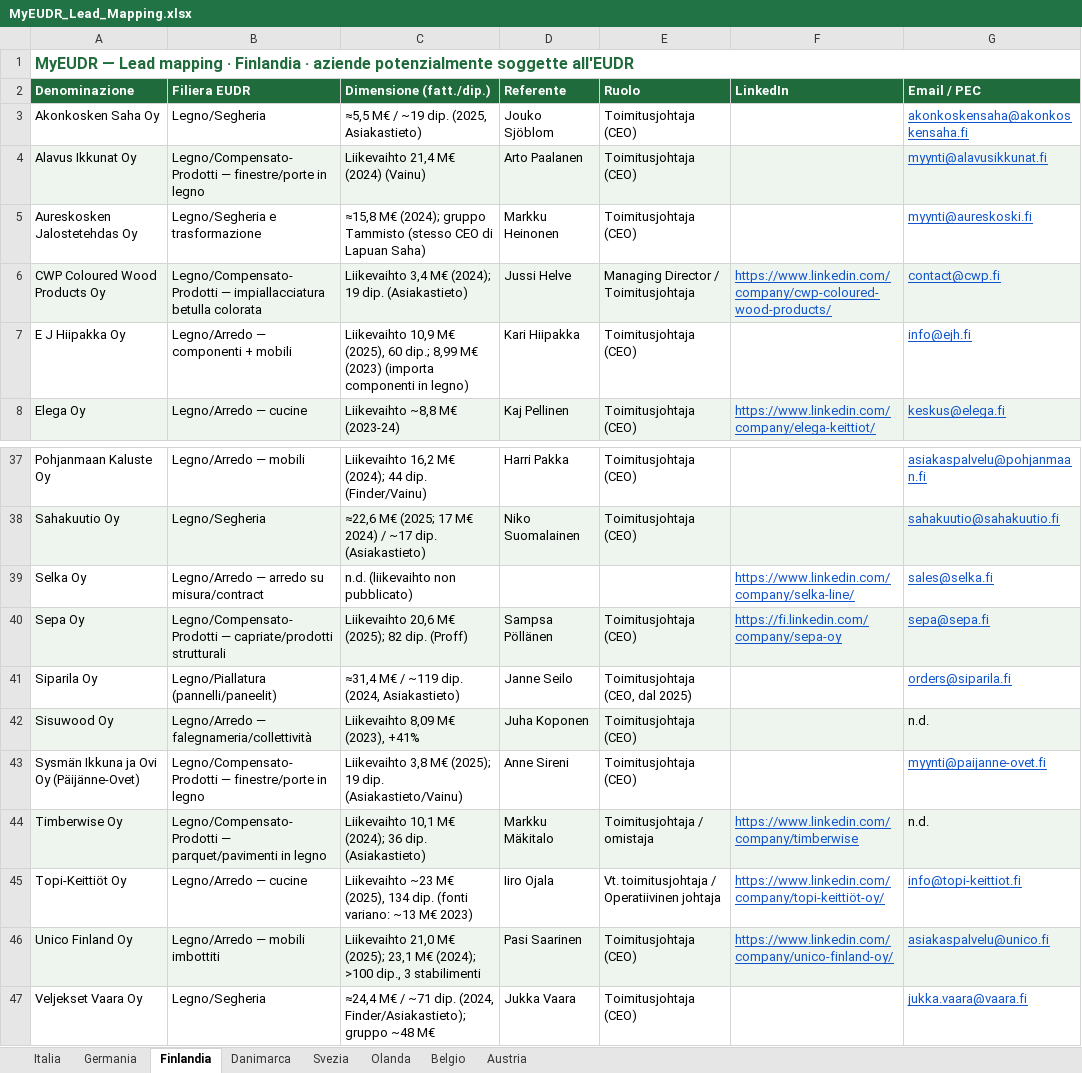
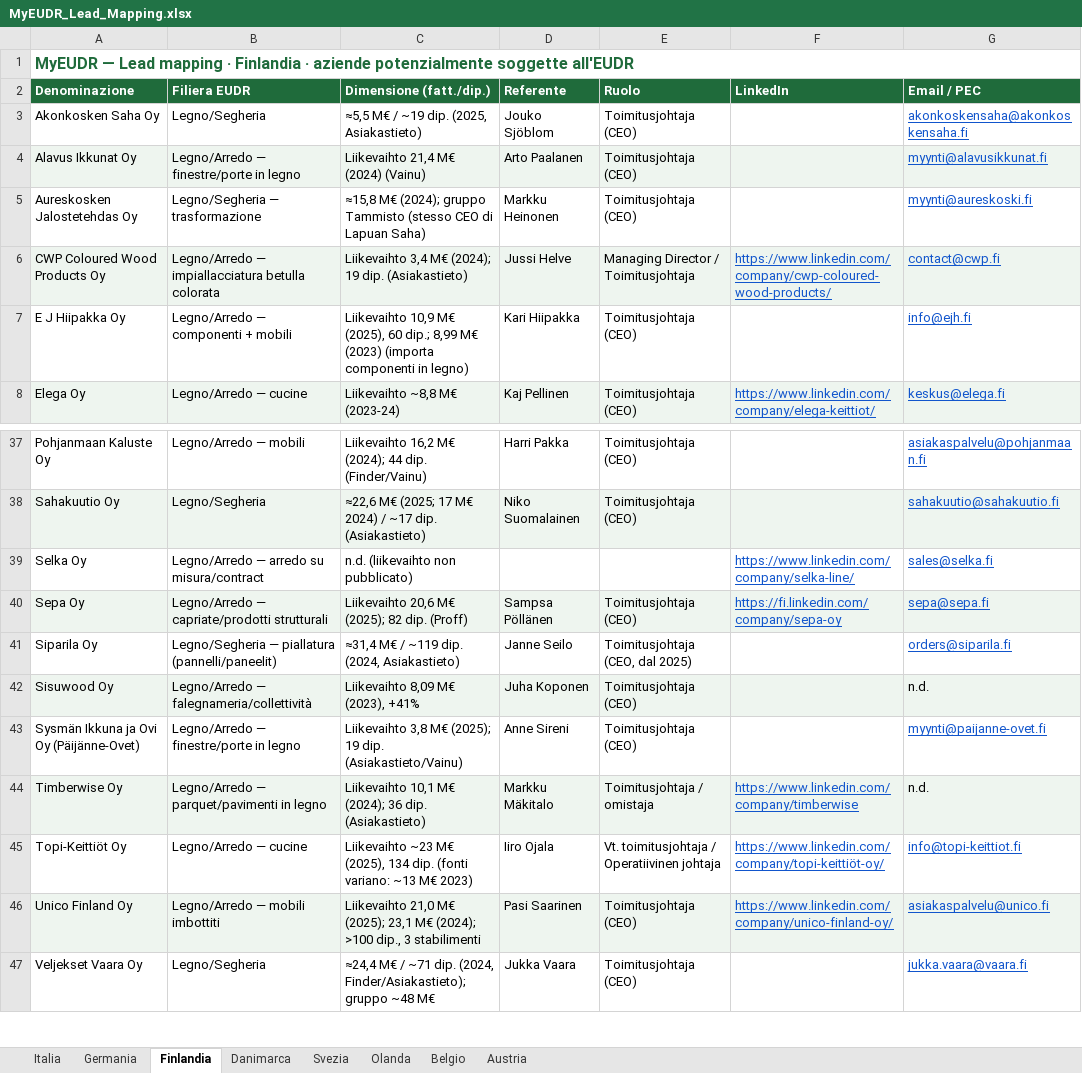
Before and after one commit to Parzivalbit12/MyEUDR_claude, an Excel workbook: MyEUDR_Lead_Mapping.xlsx, sheet Finlandia, drawn as a sheet; only a part is shown, gaps mark what is left out; values as stored, in another font and other column widths than the file's, no borders; the diff covers the shown part only; the diff names each change by its address in the sheet, - before the commit and + after, or states it on an @@ line.

```diff
--- a/MyEUDR_Lead_Mapping.xlsx (sheet Finlandia)
+++ b/MyEUDR_Lead_Mapping.xlsx (sheet Finlandia)
-B4 (Filiera EUDR): Legno/Compensato-Prodotti — finestre/porte in legno
+B4 (Filiera EUDR): Legno/Arredo — finestre/porte in legno
-B5 (Filiera EUDR): Legno/Segheria e trasformazione
+B5 (Filiera EUDR): Legno/Segheria — trasformazione
-B6 (Filiera EUDR): Legno/Compensato-Prodotti — impiallacciatura…
+B6 (Filiera EUDR): Legno/Arredo — impiallacciatura…
-B40 (Filiera EUDR): Legno/Compensato-Prodotti — capriate/prodotti…
+B40 (Filiera EUDR): Legno/Arredo — capriate/prodotti…
-B41 (Filiera EUDR): Legno/Piallatura (pannelli/paneelit)
+B41 (Filiera EUDR): Legno/Segheria — piallatura (pannelli/paneelit)
-B43 (Filiera EUDR): Legno/Compensato-Prodotti — finestre/porte in legno
+B43 (Filiera EUDR): Legno/Arredo — finestre/porte in legno
-B44 (Filiera EUDR): Legno/Compensato-Prodotti — parquet/pavimenti…
+B44 (Filiera EUDR): Legno/Arredo — parquet/pavimenti…
```
Also changed, not shown: 14 edited cells elsewhere in this sheet, sheet Danimarca, sheet Italia, 7 other files.
